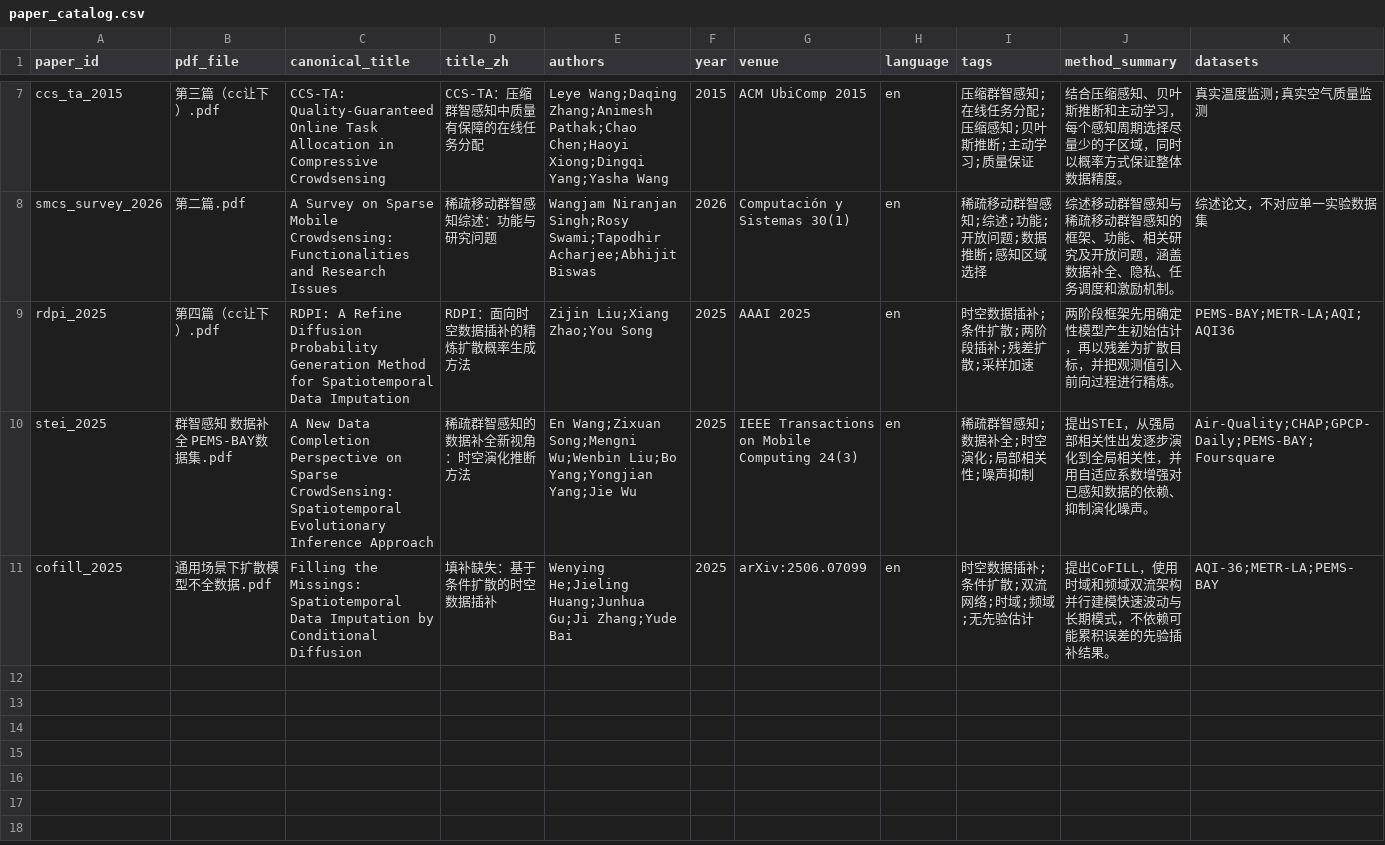
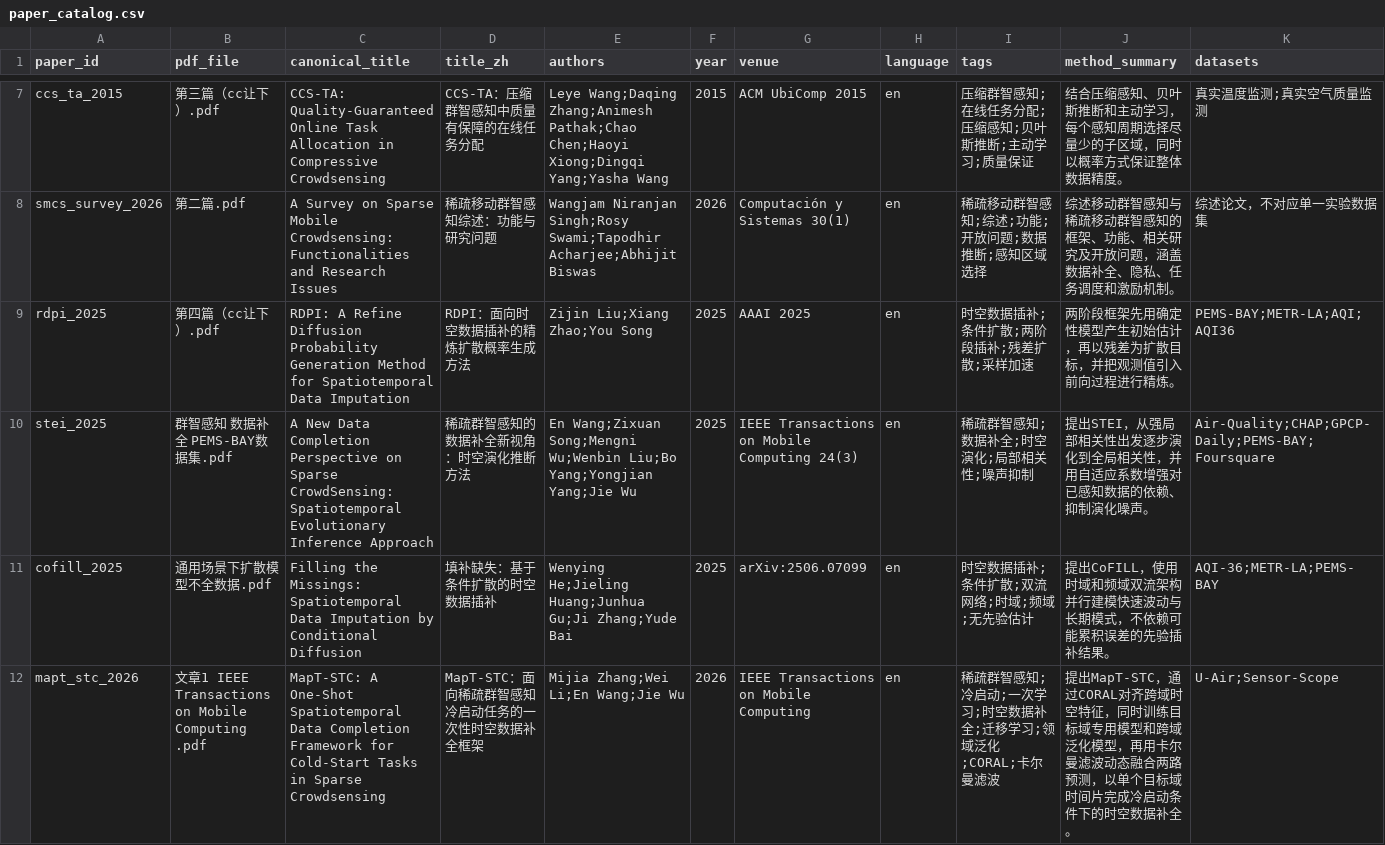
Before and after one commit to wujing123666/scholar-rag-paper-assistant, a CSV file: data/papers/paper_catalog.csv, drawn as a sheet; only a part is shown, gaps mark what is left out; rows hold the shown columns only; the diff names each change by its address in the sheet, - before the commit and + after, or states it on an @@ line.

Commit message:
feat: import MapT-STC paper profile

```diff
--- a/data/papers/paper_catalog.csv
+++ b/data/papers/paper_catalog.csv
+row 12: mapt_stc_2026 | 文章1 IEEE Transactions on Mobile Computing .pdf | MapT-STC: A One-Shot Spatiotemporal Data Completion Framework for Cold-Start Tasks in Sparse Crowdsensing | MapT-STC：面向稀疏群智感知冷启动任务的一次性时空数据补全框架 | Mijia Zhang;Wei Li;En Wang;Jie Wu | 2026 | IEEE Transactions on Mobile Computing | en | 稀疏群智感知;冷启动;一次学习;时空数据补全;迁移学习;领域泛化;CORAL;卡尔曼滤波 | 提出MapT-STC，通过CORAL对齐跨域时空特征，同时训练目标域专用模型和跨域泛化模型，再用卡尔曼滤波动态融合两路预测，以单个目标域时间片完成冷启动条件下的时空数据补全。 | U-Air;Sensor-Scope
```
Also changed, not shown: 7 other files.
